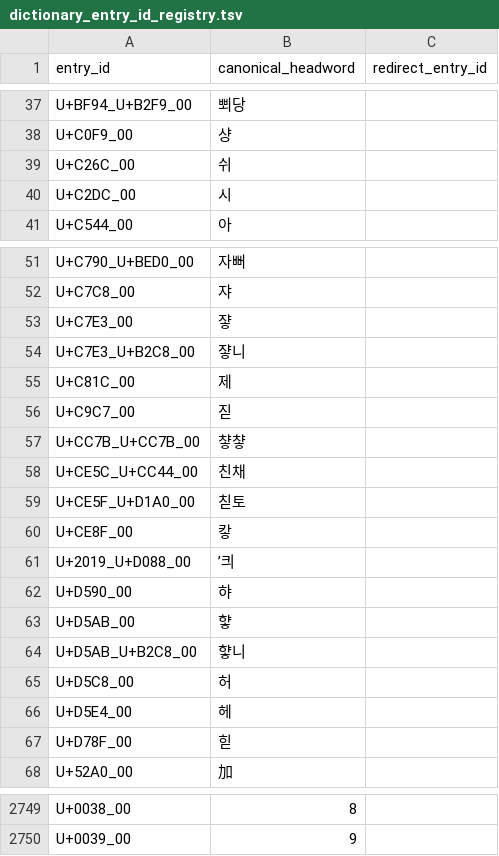
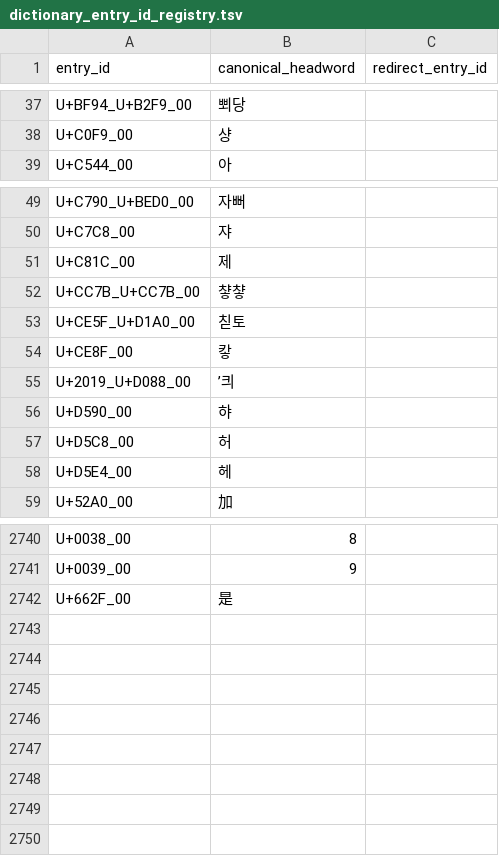
Before and after one commit to thehokkienlang/thehokkienlang.github.io, a TSV file: data/dictionary_entry_id_registry.tsv, drawn as a sheet; only a part is shown, gaps mark what is left out.

Commit message:
Complete Pre-Exodus dictionary and static ranking foundation

```diff
--- a/data/dictionary_entry_id_registry.tsv
+++ b/data/dictionary_entry_id_registry.tsv
@@ -38,4 +38,2 @@ U+BF94_U+B2F9_00	뾔당
 U+C0F9_00	샹	
-U+C26C_00	쉬	
-U+C2DC_00	시	
 U+C544_00	아	
@@ -52,8 +50,4 @@ U+C790_U+BED0_00	자뻐
 U+C7C8_00	쟈	
-U+C7E3_00	쟣	
-U+C7E3_U+B2C8_00	쟣니	
 U+C81C_00	제	
-U+C9C7_00	짇	
 U+CC7B_U+CC7B_00	챻챻	
-U+CE5C_U+CC44_00	친채	
 U+CE5F_U+D1A0_00	칟토	
@@ -62,7 +56,4 @@ U+2019_U+D088_00	’킈
 U+D590_00	햐	
-U+D5AB_00	햫	
-U+D5AB_U+B2C8_00	햫니	
 U+D5C8_00	허	
 U+D5E4_00	헤	
-U+D78F_00	힏	
 U+52A0_00	加	
@@ -2750 +2741,2 @@ U+0038_00	8
 U+0039_00	9	
+U+662F_00	是	
```
Also changed, not shown: 46 other files.
